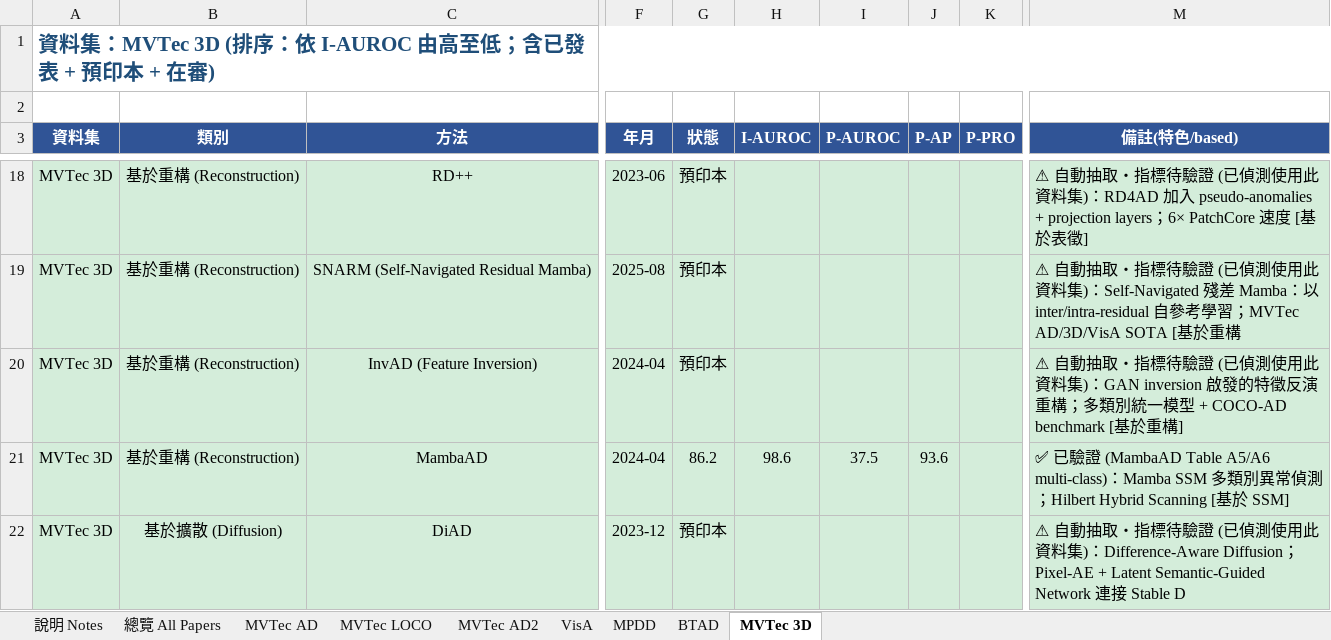
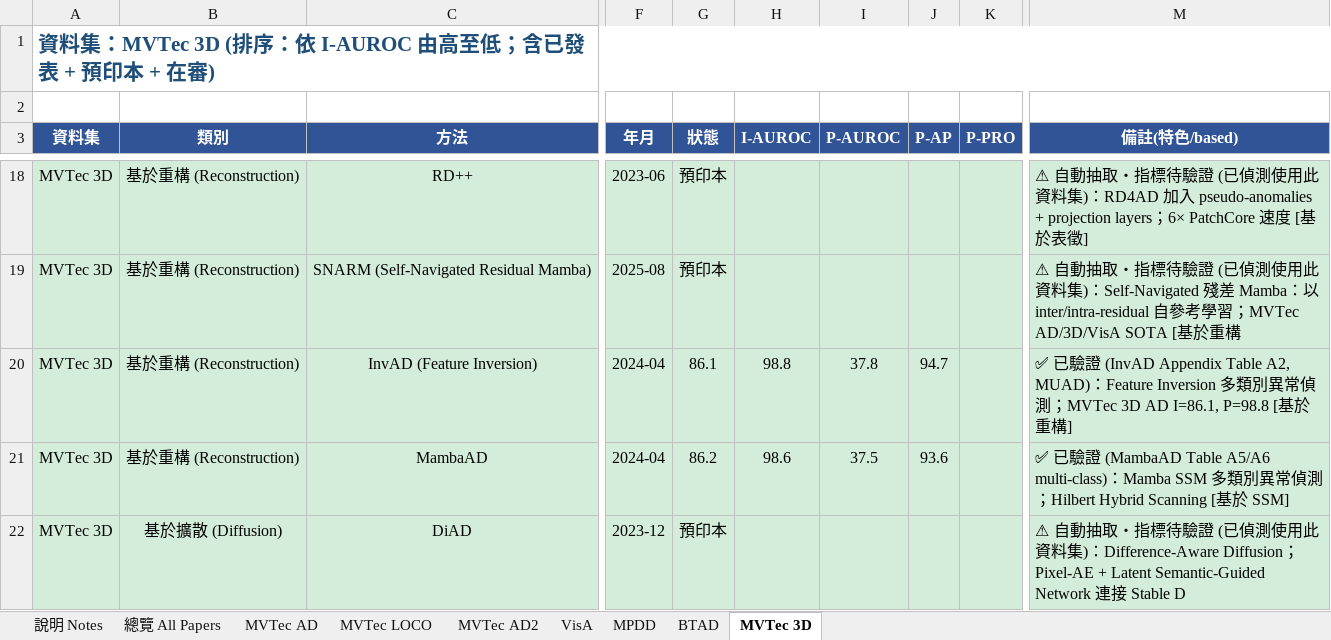
Before and after one commit to 112378074/NTUT-IVI-Lab--SOTA-Literature-Viewer, an Excel workbook: AnomalyDetection_Papers_Summary_v10_20260425.xlsx, sheet MVTec 3D, drawn as a sheet; only a part is shown, gaps mark what is left out; values as stored, in another font and other column widths than the file's, no borders; the diff covers the shown part only; the diff names each change by its address in the sheet, - before the commit and + after, or states it on an @@ line.

```diff
--- a/AnomalyDetection_Papers_Summary_v10_20260425.xlsx (sheet MVTec 3D)
+++ b/AnomalyDetection_Papers_Summary_v10_20260425.xlsx (sheet MVTec 3D)
-G20 (狀態): 預印本
+G20 (狀態): 86.1
-H20 (I-AUROC): (empty)
+H20 (I-AUROC): 98.8
-I20 (P-AUROC): (empty)
+I20 (P-AUROC): 37.8
-J20 (P-AP): (empty)
+J20 (P-AP): 94.7
-M20 (備註(特色/based)): ⚠ 自動抽取・指標待驗證 (已偵測使用此資料集)：GAN inversion 啟發的特徵反演重構；多類別統一模型 + COCO-AD benchmark [基於重…
+M20 (備註(特色/based)): ✅ 已驗證 (InvAD Appendix Table A2, MUAD)：Feature Inversion 多類別異常偵測；MVTec 3D AD I=86.1, P=98.8 [基於重…
```
Also changed, not shown: 1 removed row elsewhere in this sheet, sheet MVTec LOCO, sheet BTAD, sheet MPDD, sheet VisA, sheet MVTec AD, 3 other files.
